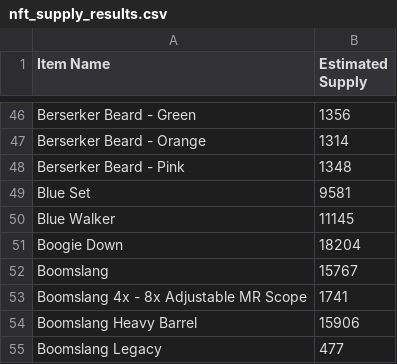
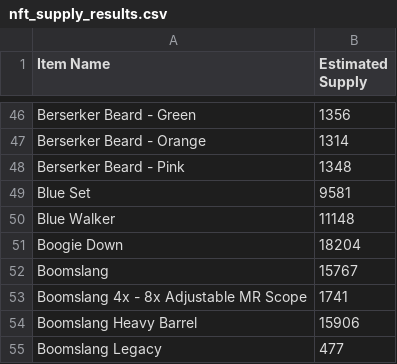
Before and after one commit to Jora199/market, a CSV file: data/nft_supply_results.csv, drawn as a sheet; only a part is shown, gaps mark what is left out.

Commit message:
Update data - 2025-04-07 16:52:41

```diff
--- a/data/nft_supply_results.csv
+++ b/data/nft_supply_results.csv
@@ -49,3 +49,3 @@ Berserker Beard - Pink,1348
 Blue Set,9581
-Blue Walker,11145
+Blue Walker,11148
 Boogie Down,18204
```
Also changed, not shown: 1 other file.
